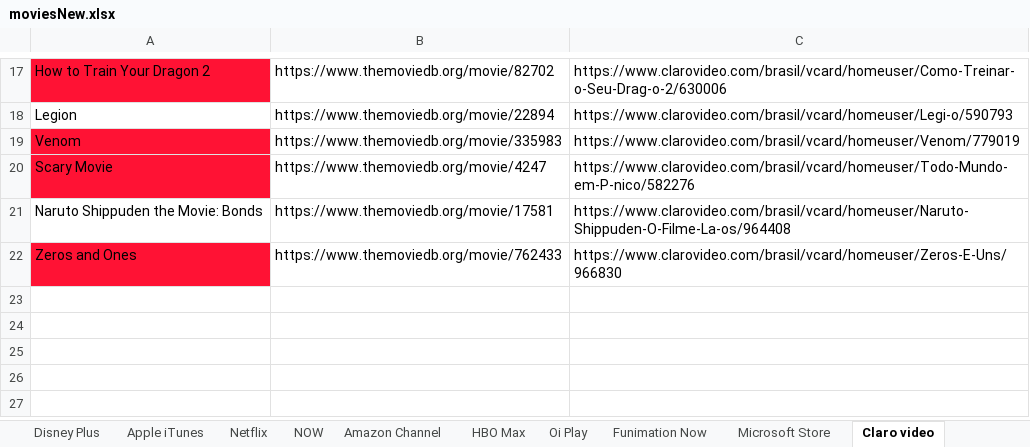
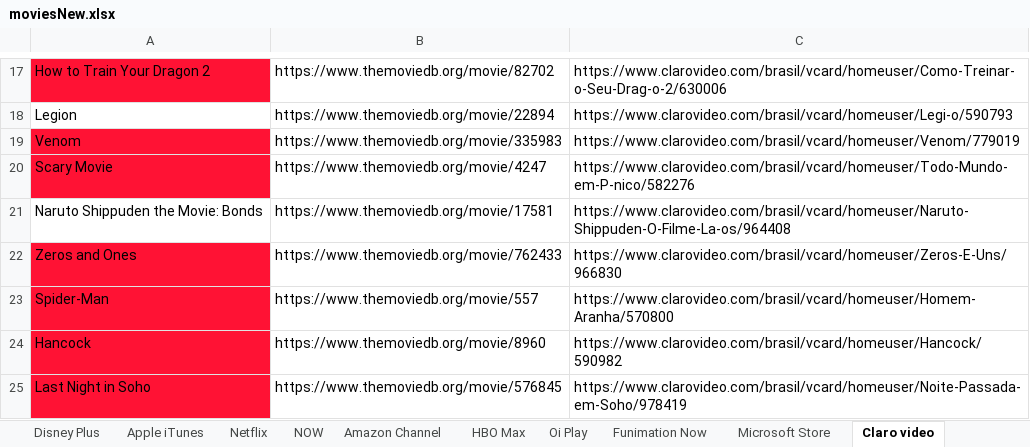
Before and after one commit to Zusykss/filmsdownloader, an Excel workbook: MoviesParser/bin/Debug/net6.0/moviesNew.xlsx, sheet Claro video, drawn as a sheet; only a part is shown, gaps mark what is left out; values as stored, in another font and other column widths than the file's, no borders; the diff names each change by its address in the sheet, - before the commit and + after, or states it on an @@ line.

```diff
--- a/MoviesParser/bin/Debug/net6.0/moviesNew.xlsx (sheet Claro video)
+++ b/MoviesParser/bin/Debug/net6.0/moviesNew.xlsx (sheet Claro video)
+row 23: Spider-Man | https://www.themoviedb.org/movie/557 | https://www.clarovideo.com/brasil/vcard/homeuser/Homem-Aranha/570800
+row 24: Hancock | https://www.themoviedb.org/movie/8960 | https://www.clarovideo.com/brasil/vcard/homeuser/Hancock/590982
+row 25: Last Night in Soho | https://www.themoviedb.org/movie/576845 | https://www.clarovideo.com/brasil/vcard/homeuser/Noite-Passada-em-Soho/978419
```
Also changed, not shown: sheet Disney Plus, sheet Netflix, sheet Apple iTunes, sheet HBO Max, sheet NOW, sheet Amazon Channel, 10 more sheets, 1 other file.
